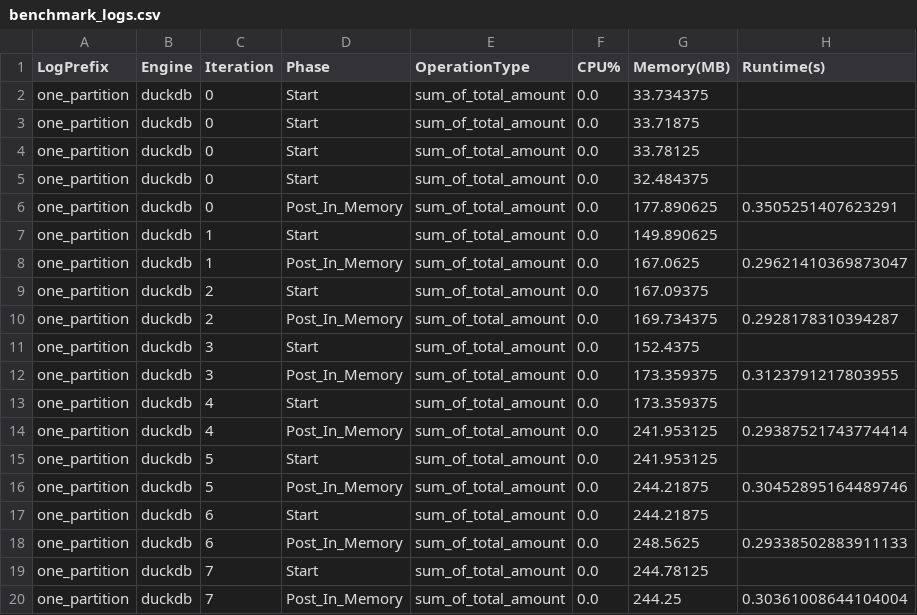
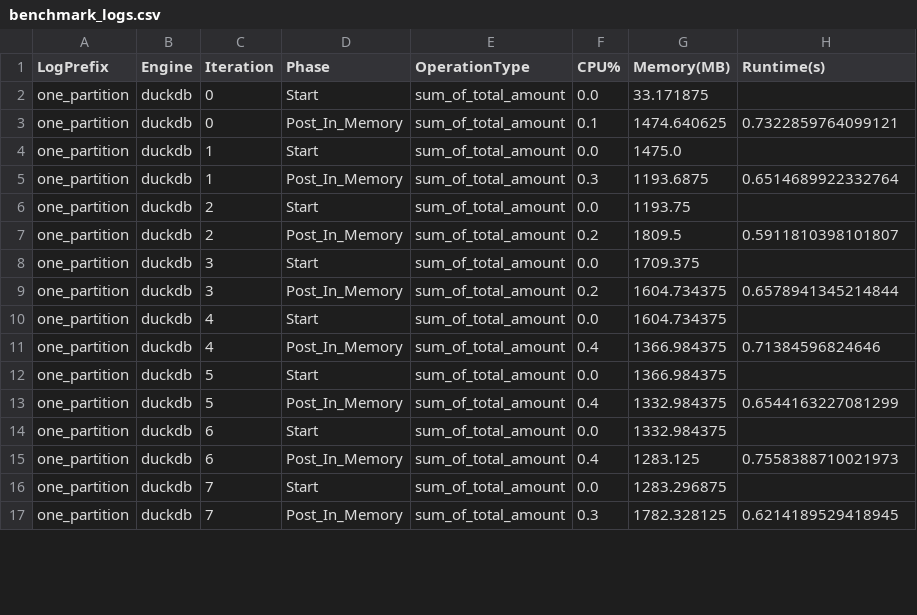
Before and after one commit to rotaki/query_exec, a CSV file: benches/benchmark_logs.csv, drawn as a sheet; only a part is shown; the diff covers the shown part only.

```diff
--- a/benches/benchmark_logs.csv
+++ b/benches/benchmark_logs.csv
@@ -1,20 +1,17 @@
 LogPrefix,Engine,Iteration,Phase,OperationType,CPU%,Memory(MB),Runtime(s)
-one_partition,duckdb,0,Start,sum_of_total_amount,0.0,33.734375,
-one_partition,duckdb,0,Start,sum_of_total_amount,0.0,33.71875,
-one_partition,duckdb,0,Start,sum_of_total_amount,0.0,33.78125,
-one_partition,duckdb,0,Start,sum_of_total_amount,0.0,32.484375,
-one_partition,duckdb,0,Post_In_Memory,sum_of_total_amount,0.0,177.890625,0.3505251407623291
-one_partition,duckdb,1,Start,sum_of_total_amount,0.0,149.890625,
-one_partition,duckdb,1,Post_In_Memory,sum_of_total_amount,0.0,167.0625,0.29621410369873047
-one_partition,duckdb,2,Start,sum_of_total_amount,0.0,167.09375,
-one_partition,duckdb,2,Post_In_Memory,sum_of_total_amount,0.0,169.734375,0.2928178310394287
-one_partition,duckdb,3,Start,sum_of_total_amount,0.0,152.4375,
-one_partition,duckdb,3,Post_In_Memory,sum_of_total_amount,0.0,173.359375,0.3123791217803955
-one_partition,duckdb,4,Start,sum_of_total_amount,0.0,173.359375,
-one_partition,duckdb,4,Post_In_Memory,sum_of_total_amount,0.0,241.953125,0.29387521743774414
-one_partition,duckdb,5,Start,sum_of_total_amount,0.0,241.953125,
-one_partition,duckdb,5,Post_In_Memory,sum_of_total_amount,0.0,244.21875,0.30452895164489746
-one_partition,duckdb,6,Start,sum_of_total_amount,0.0,244.21875,
-one_partition,duckdb,6,Post_In_Memory,sum_of_total_amount,0.0,248.5625,0.29338502883911133
-one_partition,duckdb,7,Start,sum_of_total_amount,0.0,244.78125,
-one_partition,duckdb,7,Post_In_Memory,sum_of_total_amount,0.0,244.25,0.30361008644104004
+one_partition,duckdb,0,Start,sum_of_total_amount,0.0,33.171875,
+one_partition,duckdb,0,Post_In_Memory,sum_of_total_amount,0.1,1474.640625,0.7322859764099121
+one_partition,duckdb,1,Start,sum_of_total_amount,0.0,1475.0,
+one_partition,duckdb,1,Post_In_Memory,sum_of_total_amount,0.3,1193.6875,0.6514689922332764
+one_partition,duckdb,2,Start,sum_of_total_amount,0.0,1193.75,
+one_partition,duckdb,2,Post_In_Memory,sum_of_total_amount,0.2,1809.5,0.5911810398101807
+one_partition,duckdb,3,Start,sum_of_total_amount,0.0,1709.375,
+one_partition,duckdb,3,Post_In_Memory,sum_of_total_amount,0.2,1604.734375,0.6578941345214844
+one_partition,duckdb,4,Start,sum_of_total_amount,0.0,1604.734375,
+one_partition,duckdb,4,Post_In_Memory,sum_of_total_amount,0.4,1366.984375,0.71384596824646
+one_partition,duckdb,5,Start,sum_of_total_amount,0.0,1366.984375,
+one_partition,duckdb,5,Post_In_Memory,sum_of_total_amount,0.4,1332.984375,0.6544163227081299
+one_partition,duckdb,6,Start,sum_of_total_amount,0.0,1332.984375,
+one_partition,duckdb,6,Post_In_Memory,sum_of_total_amount,0.4,1283.125,0.7558388710021973
+one_partition,duckdb,7,Start,sum_of_total_amount,0.0,1283.296875,
+one_partition,duckdb,7,Post_In_Memory,sum_of_total_amount,0.3,1782.328125,0.6214189529418945
```
Also changed, not shown: 1 removed row and 46 edited cells elsewhere in this file, 5 other files.
